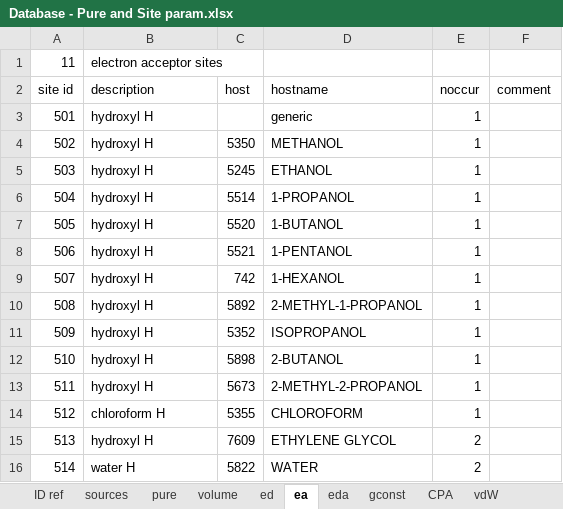
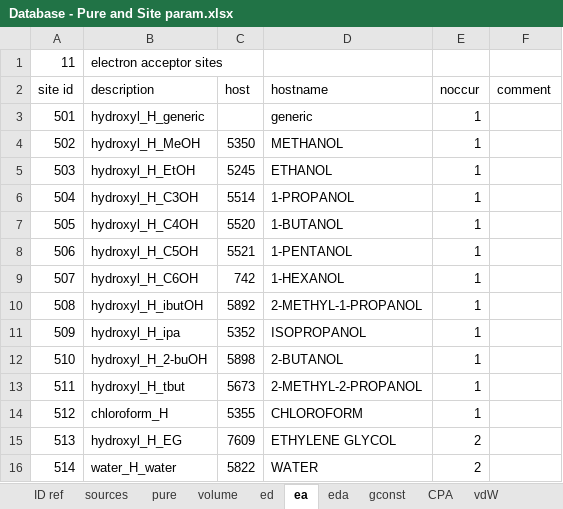
Before and after one commit to PGLadmin/PGLWrapper, an Excel workbook: Input/GAMMAPA/Database - Pure and Site param.xlsx, sheet ea, drawn as a sheet; values as stored, in another font and other column widths than the file's, no borders; the diff names each change by its address in the sheet, - before the commit and + after, or states it on an @@ line.

```diff
--- a/Input/GAMMAPA/Database - Pure and Site param.xlsx (sheet ea)
+++ b/Input/GAMMAPA/Database - Pure and Site param.xlsx (sheet ea)
-B3 (description): hydroxyl H
+B3 (description): hydroxyl_H_generic
-B4 (description): hydroxyl H
+B4 (description): hydroxyl_H_MeOH
-B5 (description): hydroxyl H
+B5 (description): hydroxyl_H_EtOH
-B6 (description): hydroxyl H
+B6 (description): hydroxyl_H_C3OH
-B7 (description): hydroxyl H
+B7 (description): hydroxyl_H_C4OH
-B8 (description): hydroxyl H
+B8 (description): hydroxyl_H_C5OH
-B9 (description): hydroxyl H
+B9 (description): hydroxyl_H_C6OH
-B10 (description): hydroxyl H
+B10 (description): hydroxyl_H_ibutOH
-B11 (description): hydroxyl H
+B11 (description): hydroxyl_H_ipa
-B12 (description): hydroxyl H
+B12 (description): hydroxyl_H_2-buOH
-B13 (description): hydroxyl H
+B13 (description): hydroxyl_H_tbut
-B14 (description): chloroform H
+B14 (description): chloroform_H
-B15 (description): hydroxyl H
+B15 (description): hydroxyl_H_EG
-B16 (description): water H
+B16 (description): water_H_water
```
Also changed, not shown: sheet ed, sheet eda, sheet vdW, sheet gconst, sheet CPA, sheet PCSAFT, formulas that keep their value, 31 other files.
